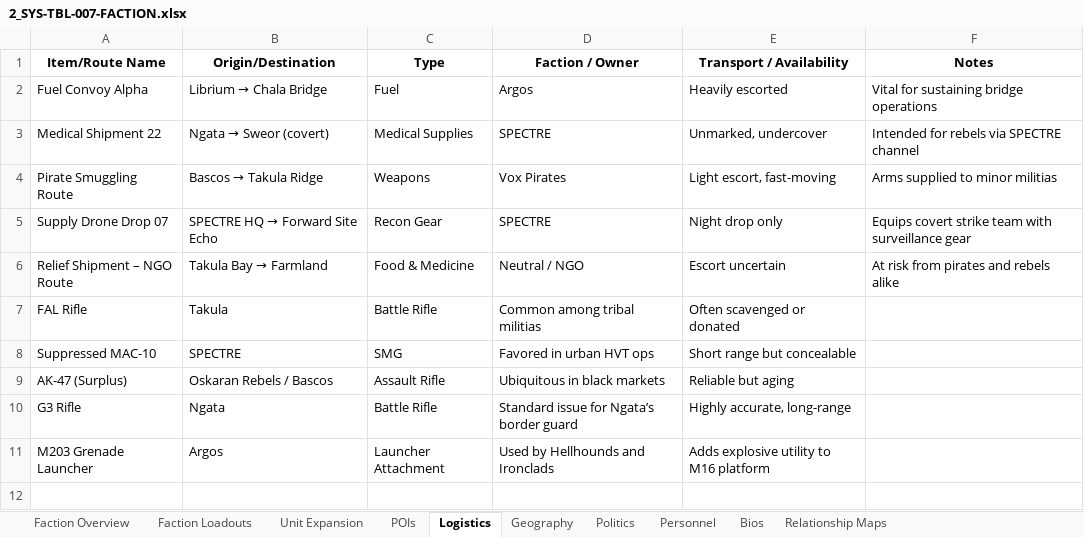
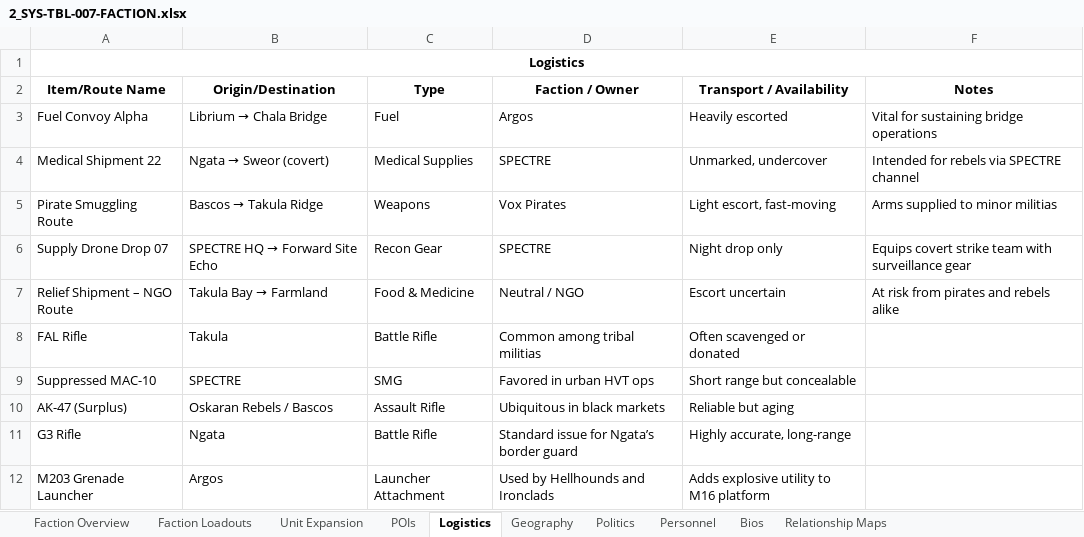
Before and after one commit to rivercityonesixth/RP_Argos, an Excel workbook: docs/2_SYS-TBL-007-FACTION.xlsx, sheet Logistics, drawn as a sheet; values as stored, in another font and other column widths than the file's, no borders; charts and pictures not drawn; the diff names each change by its address in the sheet, - before the commit and + after, or states it on an @@ line.

```diff
--- a/docs/2_SYS-TBL-007-FACTION.xlsx (sheet Logistics)
+++ b/docs/2_SYS-TBL-007-FACTION.xlsx (sheet Logistics)
+row 1: Logistics
```
Also changed, not shown: sheet Politics, sheet Geography, sheet Relationship Maps, sheet Faction Loadouts, sheet Personnel, sheet POIs, 3 more sheets.
